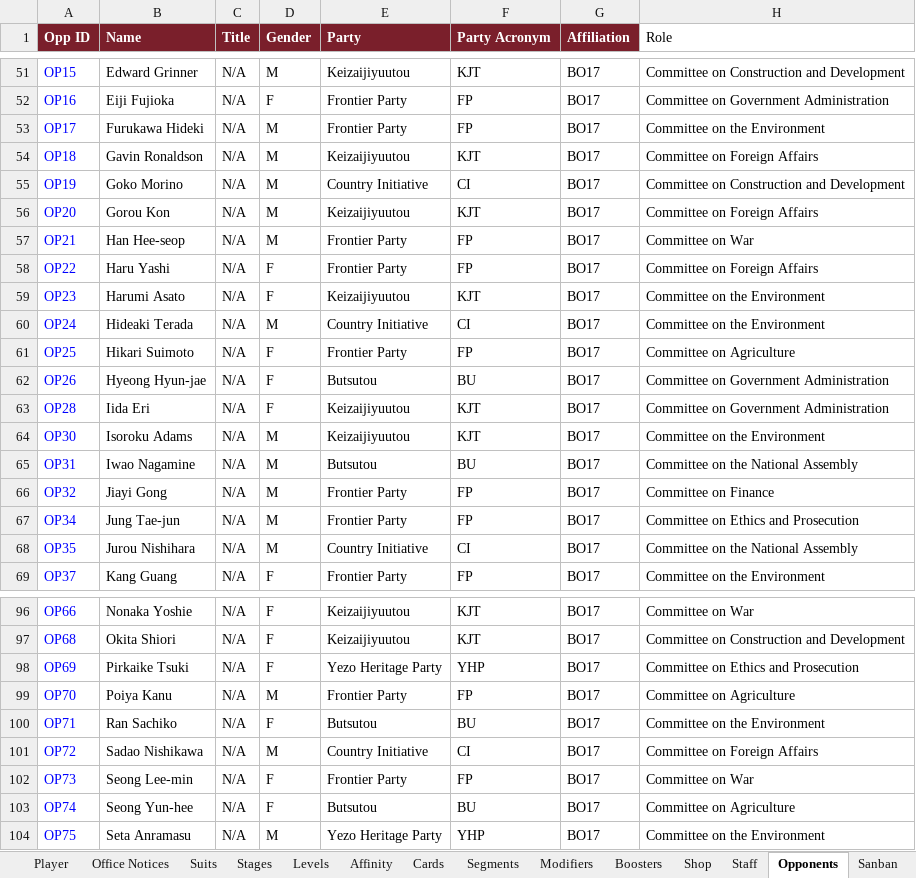
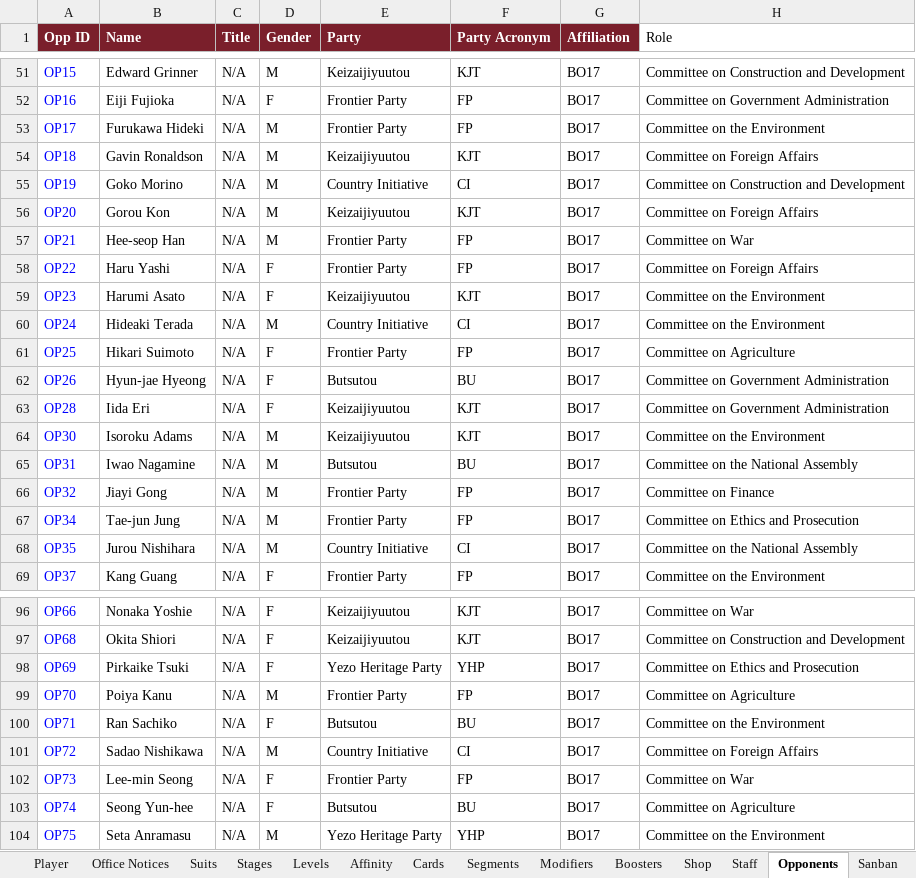
Before and after one commit to Lotusmonogatari/CoP-Deckbuilder, an Excel workbook: design/CoP_Starter_Card_Stage_Data.xlsx, sheet Opponents, drawn as a sheet; only a part is shown, gaps mark what is left out; values as stored, in another font and other column widths than the file's, no borders; the diff names each change by its address in the sheet, - before the commit and + after, or states it on an @@ line.

```diff
--- a/design/CoP_Starter_Card_Stage_Data.xlsx (sheet Opponents)
+++ b/design/CoP_Starter_Card_Stage_Data.xlsx (sheet Opponents)
-B57 (Name): Han Hee-seop
+B57 (Name): Hee-seop Han
-B62 (Name): Hyeong Hyun-jae
+B62 (Name): Hyun-jae Hyeong
-B67 (Name): Jung Tae-jun
+B67 (Name): Tae-jun Jung
-B102 (Name): Seong Lee-min
+B102 (Name): Lee-min Seong
```
Also changed, not shown: sheet Parties, sheet Office Ticker, sheet Boosters.
